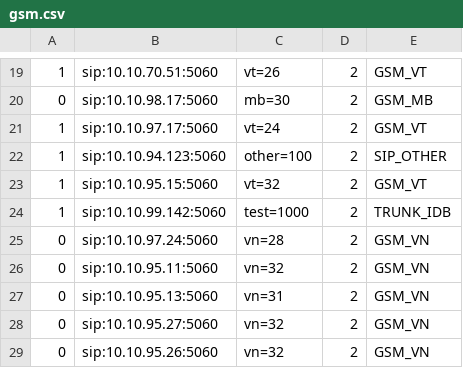
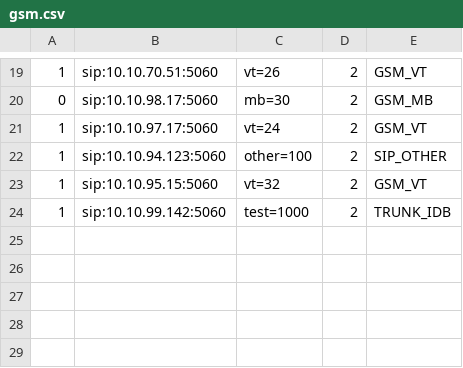
Before and after one commit to devops-itcs/CONFIG-CHANNEL-VPB-MAIN, a CSV file: gsm.csv, drawn as a sheet; only a part is shown, gaps mark what is left out.

Commit message:
Update gsm.csv

```diff
--- a/gsm.csv
+++ b/gsm.csv
@@ -24,6 +24 @@
 1,sip:10.10.99.142:5060,test=1000,2,TRUNK_IDB
-0,sip:10.10.97.24:5060,vn=28,2,GSM_VN
-0,sip:10.10.95.11:5060,vn=32,2,GSM_VN
-0,sip:10.10.95.13:5060,vn=31,2,GSM_VN
-0,sip:10.10.95.27:5060,vn=32,2,GSM_VN
-0,sip:10.10.95.26:5060,vn=32,2,GSM_VN
```
